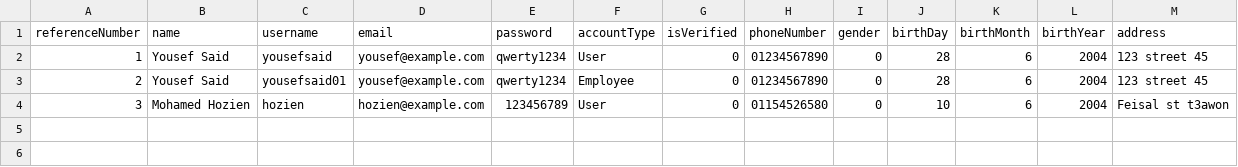
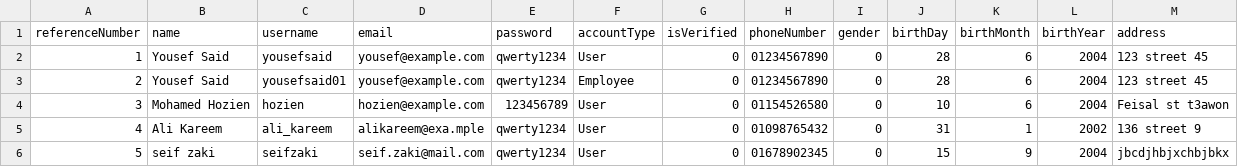
Before and after one commit to youssef-saaed/Import-and-export-company-management-system, a CSV file: Import and export company management system/DB/userAndEmployeeData.csv, drawn as a sheet; only a part is shown; rows hold the shown columns only; the diff names each change by its address in the sheet, - before the commit and + after, or states it on an @@ line.

```diff
--- a/Import and export company management system/DB/userAndEmployeeData.csv
+++ b/Import and export company management system/DB/userAndEmployeeData.csv
+row 5: 4 | Ali Kareem | ali_kareem | alikareem@exa.mple | qwerty1234 | User | 0 | 01098765432 | 0 | 31 | 1 | 2002 | 136 street 9
+row 6: 5 | seif zaki | seifzaki | seif.zaki@mail.com | qwerty1234 | User | 0 | 01678902345 | 0 | 15 | 9 | 2004 | jbcdjhbjxchbjbkx
```
Also changed, not shown: Import and export company management system/DB/user.csv, 5 other files.
